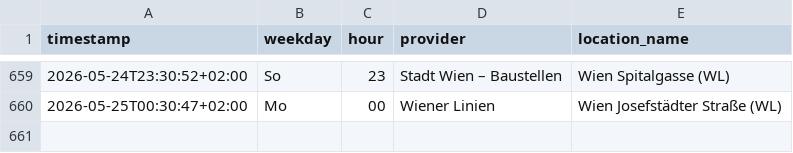
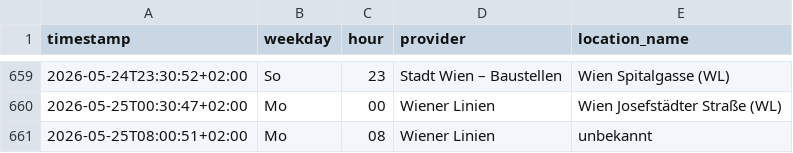
Before and after one commit to Origamihase/wien-oepnv, a CSV file: data/stats/stoerungen_2026.csv, drawn as a sheet; only a part is shown, gaps mark what is left out; the diff names each change by its address in the sheet, - before the commit and + after, or states it on an @@ line.

```diff
--- a/data/stats/stoerungen_2026.csv
+++ b/data/stats/stoerungen_2026.csv
+row 661: 2026-05-25T08:00:51+02:00 | Mo | 08 | Wiener Linien | unbekannt
```
Also changed, not shown: data/stats/stammstrecke_2026.csv, 8 other files.
